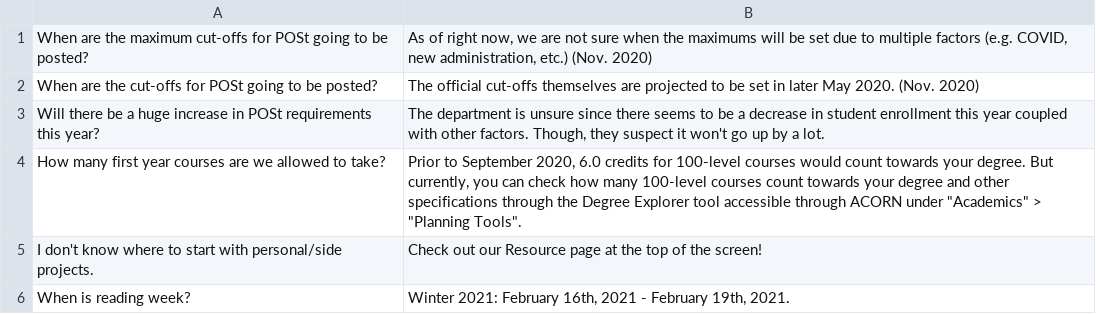
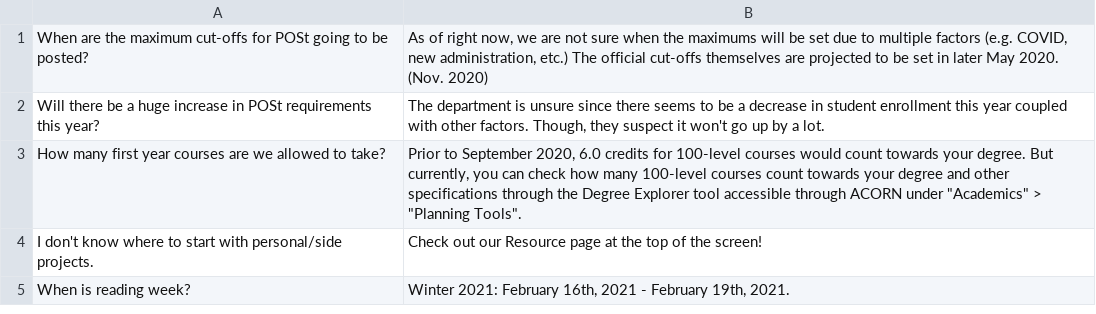
Before and after one commit to utm-cssc/faq, a CSV file: faq.csv, drawn as a sheet.

Commit message:
Update faq.csv

```diff
--- a/faq.csv
+++ b/faq.csv
@@ -1,3 +1,2 @@
-When are the maximum cut-offs for POSt going to be posted? | As of right now, we are not sure when the maximums will be set due to multiple factors (e.g. COVID, new administration, etc.) (Nov. 2020)
-When are the cut-offs for POSt going to be posted? | The official cut-offs themselves are projected to be set in later May 2020. (Nov. 2020)
+When are the maximum cut-offs for POSt going to be posted? | As of right now, we are not sure when the maximums will be set due to multiple factors (e.g. COVID, new administration, etc.) The official cut-offs themselves are projected to be set in later May 2020. (Nov. 2020)
 Will there be a huge increase in POSt requirements this year? | The department is unsure since there seems to be a decrease in student enrollment this year coupled with other factors. Though, they suspect it won't go up by a lot.
```
